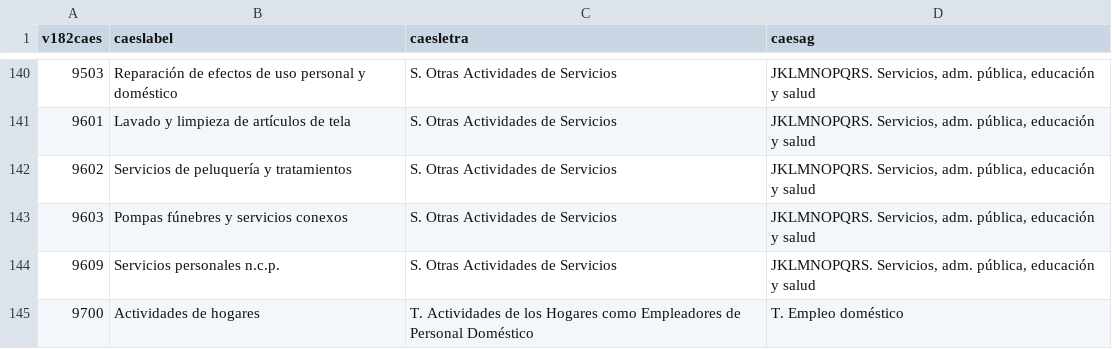
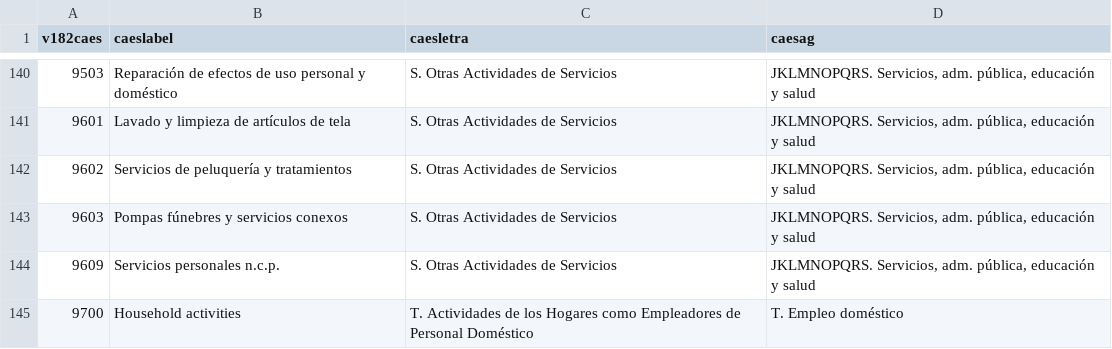
Before and after one commit to aaronbernal28/occupational_networks_structure_arg, a CSV file: data/raw/nodelist_caes.csv, drawn as a sheet; only a part is shown, gaps mark what is left out; the diff covers the shown part only.

```diff
--- a/data/raw/nodelist_caes.csv
+++ b/data/raw/nodelist_caes.csv
@@ -144,2 +144,2 @@ v182caes,caeslabel,caesletra,caesag
 9609,Servicios personales n.c.p.,S. Otras Actividades de Servicios,"JKLMNOPQRS. Servicios, adm. pública, educación y salud"
-9700,Actividades de hogares,T. Actividades de los Hogares como Empleadores de Personal Doméstico,T. Empleo doméstico
+9700,Household activities,T. Actividades de los Hogares como Empleadores de Personal Doméstico,T. Empleo doméstico
```
Also changed, not shown: 10 edited cells elsewhere in this file, data/raw/nodelist_ciuo.csv, 12 other files.
